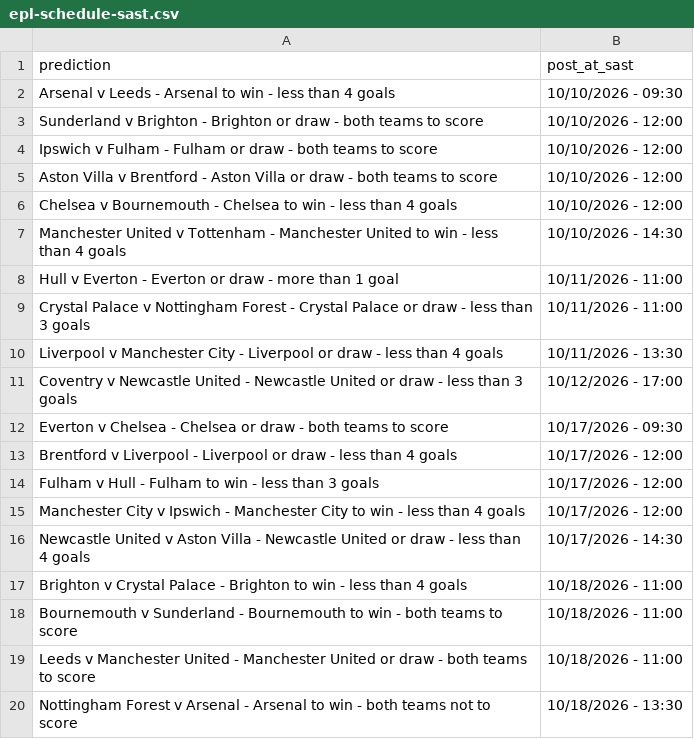
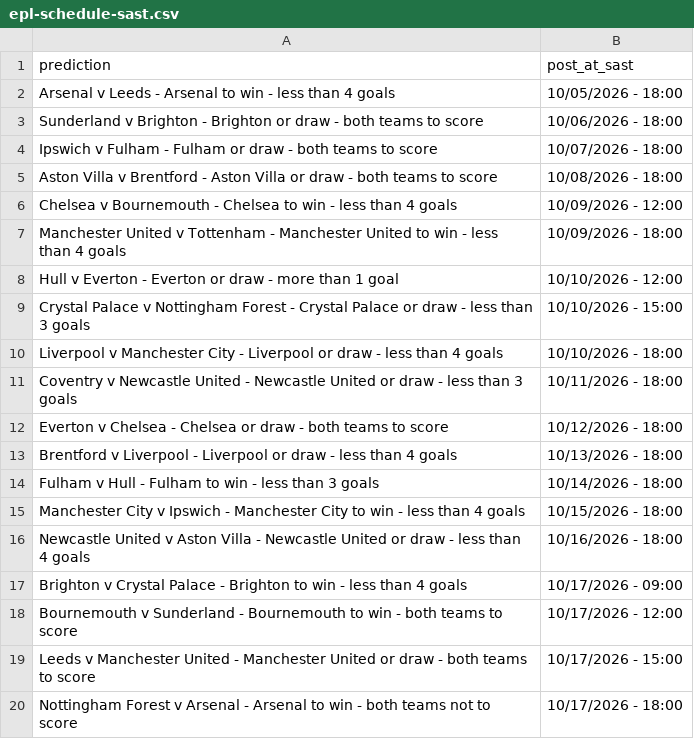
Before and after one commit to warren-banter/bet-on-kelly, a CSV file: public/epl-schedule-sast.csv, drawn as a sheet.

```diff
--- a/public/epl-schedule-sast.csv
+++ b/public/epl-schedule-sast.csv
@@ -1,20 +1,20 @@
 prediction,post_at_sast
-Arsenal v Leeds - Arsenal to win - less than 4 goals,10/10/2026 - 09:30
-Sunderland v Brighton - Brighton or draw - both teams to score,10/10/2026 - 12:00
-Ipswich v Fulham - Fulham or draw - both teams to score,10/10/2026 - 12:00
-Aston Villa v Brentford - Aston Villa or draw - both teams to score,10/10/2026 - 12:00
-Chelsea v Bournemouth - Chelsea to win - less than 4 goals,10/10/2026 - 12:00
-Manchester United v Tottenham - Manchester United to win - less than 4 goals,10/10/2026 - 14:30
-Hull v Everton - Everton or draw - more than 1 goal,10/11/2026 - 11:00
-Crystal Palace v Nottingham Forest - Crystal Palace or draw - less than 3 goals,10/11/2026 - 11:00
-Liverpool v Manchester City - Liverpool or draw - less than 4 goals,10/11/2026 - 13:30
-Coventry v Newcastle United - Newcastle United or draw - less than 3 goals,10/12/2026 - 17:00
-Everton v Chelsea - Chelsea or draw - both teams to score,10/17/2026 - 09:30
-Brentford v Liverpool - Liverpool or draw - less than 4 goals,10/17/2026 - 12:00
-Fulham v Hull - Fulham to win - less than 3 goals,10/17/2026 - 12:00
-Manchester City v Ipswich - Manchester City to win - less than 4 goals,10/17/2026 - 12:00
-Newcastle United v Aston Villa - Newcastle United or draw - less than 4 goals,10/17/2026 - 14:30
-Brighton v Crystal Palace - Brighton to win - less than 4 goals,10/18/2026 - 11:00
-Bournemouth v Sunderland - Bournemouth to win - both teams to score,10/18/2026 - 11:00
-Leeds v Manchester United - Manchester United or draw - both teams to score,10/18/2026 - 11:00
-Nottingham Forest v Arsenal - Arsenal to win - both teams not to score,10/18/2026 - 13:30
+Arsenal v Leeds - Arsenal to win - less than 4 goals,10/05/2026 - 18:00
+Sunderland v Brighton - Brighton or draw - both teams to score,10/06/2026 - 18:00
+Ipswich v Fulham - Fulham or draw - both teams to score,10/07/2026 - 18:00
+Aston Villa v Brentford - Aston Villa or draw - both teams to score,10/08/2026 - 18:00
+Chelsea v Bournemouth - Chelsea to win - less than 4 goals,10/09/2026 - 12:00
+Manchester United v Tottenham - Manchester United to win - less than 4 goals,10/09/2026 - 18:00
+Hull v Everton - Everton or draw - more than 1 goal,10/10/2026 - 12:00
+Crystal Palace v Nottingham Forest - Crystal Palace or draw - less than 3 goals,10/10/2026 - 15:00
+Liverpool v Manchester City - Liverpool or draw - less than 4 goals,10/10/2026 - 18:00
+Coventry v Newcastle United - Newcastle United or draw - less than 3 goals,10/11/2026 - 18:00
+Everton v Chelsea - Chelsea or draw - both teams to score,10/12/2026 - 18:00
+Brentford v Liverpool - Liverpool or draw - less than 4 goals,10/13/2026 - 18:00
+Fulham v Hull - Fulham to win - less than 3 goals,10/14/2026 - 18:00
+Manchester City v Ipswich - Manchester City to win - less than 4 goals,10/15/2026 - 18:00
+Newcastle United v Aston Villa - Newcastle United or draw - less than 4 goals,10/16/2026 - 18:00
+Brighton v Crystal Palace - Brighton to win - less than 4 goals,10/17/2026 - 09:00
+Bournemouth v Sunderland - Bournemouth to win - both teams to score,10/17/2026 - 12:00
+Leeds v Manchester United - Manchester United or draw - both teams to score,10/17/2026 - 15:00
+Nottingham Forest v Arsenal - Arsenal to win - both teams not to score,10/17/2026 - 18:00
```
Also changed, not shown: 1 other file.
